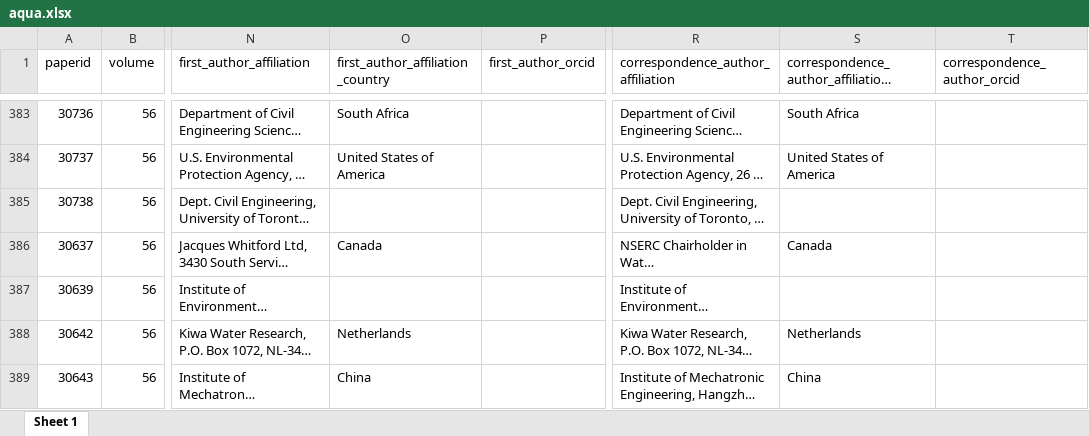
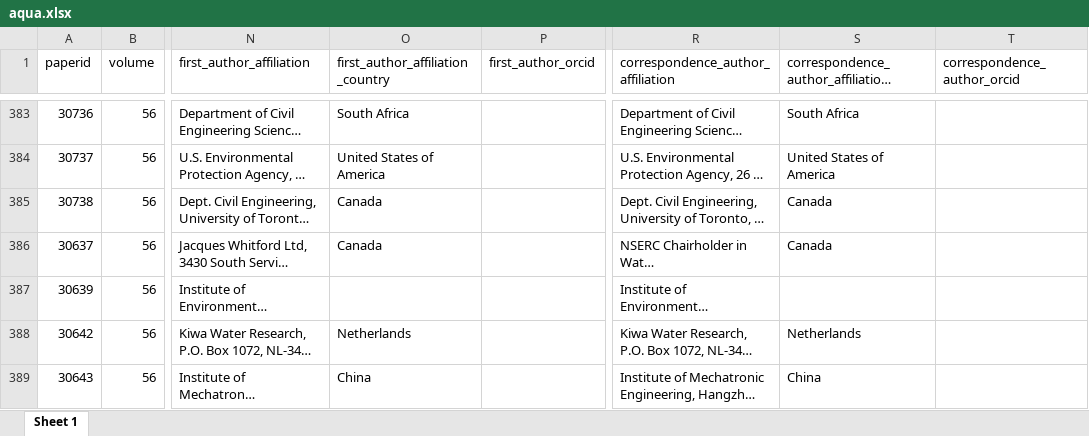
Before and after one commit to openwashdata/washopenresearch, an Excel workbook: inst/extdata/aqua.xlsx, sheet Sheet 1, drawn as a sheet; only a part is shown, gaps mark what is left out; long unchanged cells end in …; values as stored, in another font and other column widths than the file's, no borders; the diff covers the shown part only; the diff names each change by its address in the sheet, - before the commit and + after, or states it on an @@ line.

```diff
--- a/inst/extdata/aqua.xlsx (sheet Sheet 1)
+++ b/inst/extdata/aqua.xlsx (sheet Sheet 1)
-O385 (first_author_affiliation_country): (empty)
+O385 (first_author_affiliation_country): Canada
-S385: (empty)
+S385: Canada
```
Also changed, not shown: 42 edited cells elsewhere in this sheet, inst/extdata/jwh.xlsx, inst/extdata/ploswater.xlsx, 17 other files.
